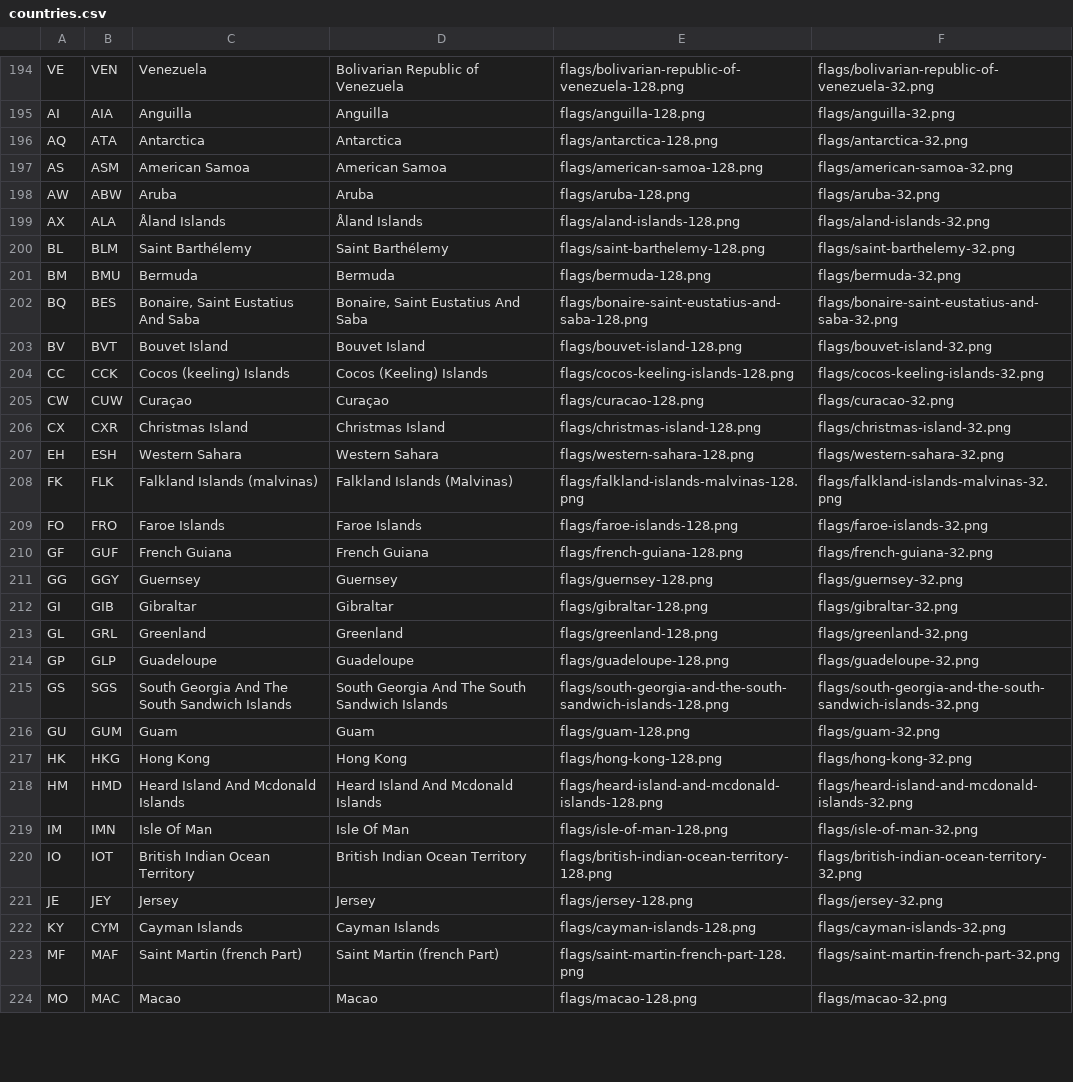
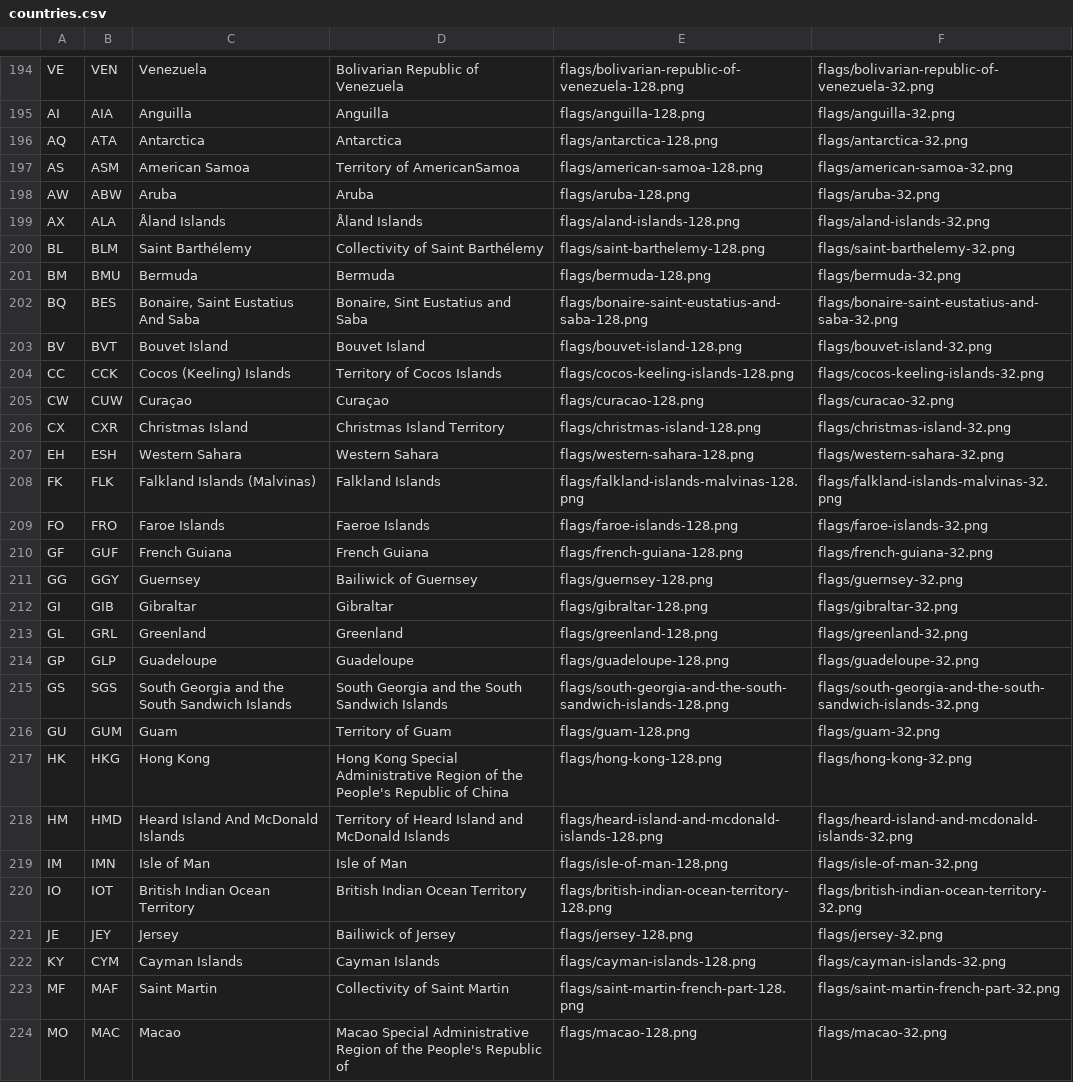
Before and after one commit to cristiroma/countries, a CSV file: csv/countries.csv, drawn as a sheet; only a part is shown, gaps mark what is left out; the diff covers the shown part only.

Commit message:
Fixed countries names and official names

```diff
--- a/csv/countries.csv
+++ b/csv/countries.csv
@@ -196,17 +196,17 @@ AI,AIA,Anguilla,Anguilla,flags/anguilla-128.png,flags/anguilla-32.png
 AQ,ATA,Antarctica,Antarctica,flags/antarctica-128.png,flags/antarctica-32.png
-AS,ASM,American Samoa,American Samoa,flags/american-samoa-128.png,flags/american-samoa-32.png
+AS,ASM,American Samoa,Territory of AmericanSamoa,flags/american-samoa-128.png,flags/american-samoa-32.png
 AW,ABW,Aruba,Aruba,flags/aruba-128.png,flags/aruba-32.png
 AX,ALA,Åland Islands,Åland Islands,flags/aland-islands-128.png,flags/aland-islands-32.png
-BL,BLM,Saint Barthélemy,Saint Barthélemy,flags/saint-barthelemy-128.png,flags/saint-barthelemy-32.png
+BL,BLM,Saint Barthélemy,Collectivity of Saint Barthélemy,flags/saint-barthelemy-128.png,flags/saint-barthelemy-32.png
 BM,BMU,Bermuda,Bermuda,flags/bermuda-128.png,flags/bermuda-32.png
-BQ,BES,"Bonaire, Saint Eustatius And Saba","Bonaire, Saint Eustatius And Saba",flags/bonaire-saint-eustatius-and-saba-128.png,flags/bonaire-saint-eustatius-and-saba-32.png
+BQ,BES,"Bonaire, Saint Eustatius And Saba","Bonaire, Sint Eustatius and Saba",flags/bonaire-saint-eustatius-and-saba-128.png,flags/bonaire-saint-eustatius-and-saba-32.png
 BV,BVT,Bouvet Island,Bouvet Island,flags/bouvet-island-128.png,flags/bouvet-island-32.png
-CC,CCK,Cocos (keeling) Islands,Cocos (Keeling) Islands,flags/cocos-keeling-islands-128.png,flags/cocos-keeling-islands-32.png
+CC,CCK,Cocos (Keeling) Islands,Territory of Cocos  Islands,flags/cocos-keeling-islands-128.png,flags/cocos-keeling-islands-32.png
 CW,CUW,Curaçao,Curaçao,flags/curacao-128.png,flags/curacao-32.png
-CX,CXR,Christmas Island,Christmas Island,flags/christmas-island-128.png,flags/christmas-island-32.png
+CX,CXR,Christmas Island,Christmas Island Territory,flags/christmas-island-128.png,flags/christmas-island-32.png
 EH,ESH,Western Sahara,Western Sahara,flags/western-sahara-128.png,flags/western-sahara-32.png
-FK,FLK,Falkland Islands (malvinas),Falkland Islands (Malvinas),flags/falkland-islands-malvinas-128.png,flags/falkland-islands-malvinas-32.png
-FO,FRO,Faroe Islands,Faroe Islands,flags/faroe-islands-128.png,flags/faroe-islands-32.png
+FK,FLK,Falkland Islands (Malvinas),Falkland Islands,flags/falkland-islands-malvinas-128.png,flags/falkland-islands-malvinas-32.png
+FO,FRO,Faroe Islands,Faeroe Islands,flags/faroe-islands-128.png,flags/faroe-islands-32.png
 GF,GUF,French Guiana,French Guiana,flags/french-guiana-128.png,flags/french-guiana-32.png
-GG,GGY,Guernsey,Guernsey,flags/guernsey-128.png,flags/guernsey-32.png
+GG,GGY,Guernsey,Bailiwick of Guernsey,flags/guernsey-128.png,flags/guernsey-32.png
 GI,GIB,Gibraltar,Gibraltar,flags/gibraltar-128.png,flags/gibraltar-32.png
@@ -214,11 +214,11 @@ GL,GRL,Greenland,Greenland,flags/greenland-128.png,flags/greenland-32.png
 GP,GLP,Guadeloupe,Guadeloupe,flags/guadeloupe-128.png,flags/guadeloupe-32.png
-GS,SGS,South Georgia And The South Sandwich Islands,South Georgia And The South Sandwich Islands,flags/south-georgia-and-the-south-sandwich-islands-128.png,flags/south-georgia-and-the-south-sandwich-islands-32.png
-GU,GUM,Guam,Guam,flags/guam-128.png,flags/guam-32.png
-HK,HKG,Hong Kong,Hong Kong,flags/hong-kong-128.png,flags/hong-kong-32.png
-HM,HMD,Heard Island And Mcdonald Islands,Heard Island And Mcdonald Islands,flags/heard-island-and-mcdonald-islands-128.png,flags/heard-island-and-mcdonald-islands-32.png
-IM,IMN,Isle Of Man,Isle Of Man,flags/isle-of-man-128.png,flags/isle-of-man-32.png
+GS,SGS,South Georgia and the South Sandwich Islands,South Georgia and the South Sandwich Islands,flags/south-georgia-and-the-south-sandwich-islands-128.png,flags/south-georgia-and-the-south-sandwich-islands-32.png
+GU,GUM,Guam,Territory of Guam,flags/guam-128.png,flags/guam-32.png
+HK,HKG,Hong Kong,Hong Kong Special Administrative Region of the People's Republic of China,flags/hong-kong-128.png,flags/hong-kong-32.png
+HM,HMD,Heard Island And McDonald Islands,Territory of Heard Island and McDonald Islands,flags/heard-island-and-mcdonald-islands-128.png,flags/heard-island-and-mcdonald-islands-32.png
+IM,IMN,Isle of Man,Isle of Man,flags/isle-of-man-128.png,flags/isle-of-man-32.png
 IO,IOT,British Indian Ocean Territory,British Indian Ocean Territory,flags/british-indian-ocean-territory-128.png,flags/british-indian-ocean-territory-32.png
-JE,JEY,Jersey,Jersey,flags/jersey-128.png,flags/jersey-32.png
+JE,JEY,Jersey,Bailiwick of Jersey,flags/jersey-128.png,flags/jersey-32.png
 KY,CYM,Cayman Islands,Cayman Islands,flags/cayman-islands-128.png,flags/cayman-islands-32.png
-MF,MAF,Saint Martin (french Part),Saint Martin (french Part),flags/saint-martin-french-part-128.png,flags/saint-martin-french-part-32.png
-MO,MAC,Macao,Macao,flags/macao-128.png,flags/macao-32.png
+MF,MAF,Saint Martin,Collectivity of Saint Martin,flags/saint-martin-french-part-128.png,flags/saint-martin-french-part-32.png
+MO,MAC,Macao,Macao Special Administrative Region of the People's Republic of ,flags/macao-128.png,flags/macao-32.png
```
Also changed, not shown: 1 added row and 53 edited cells elsewhere in this file, 2 other files.
